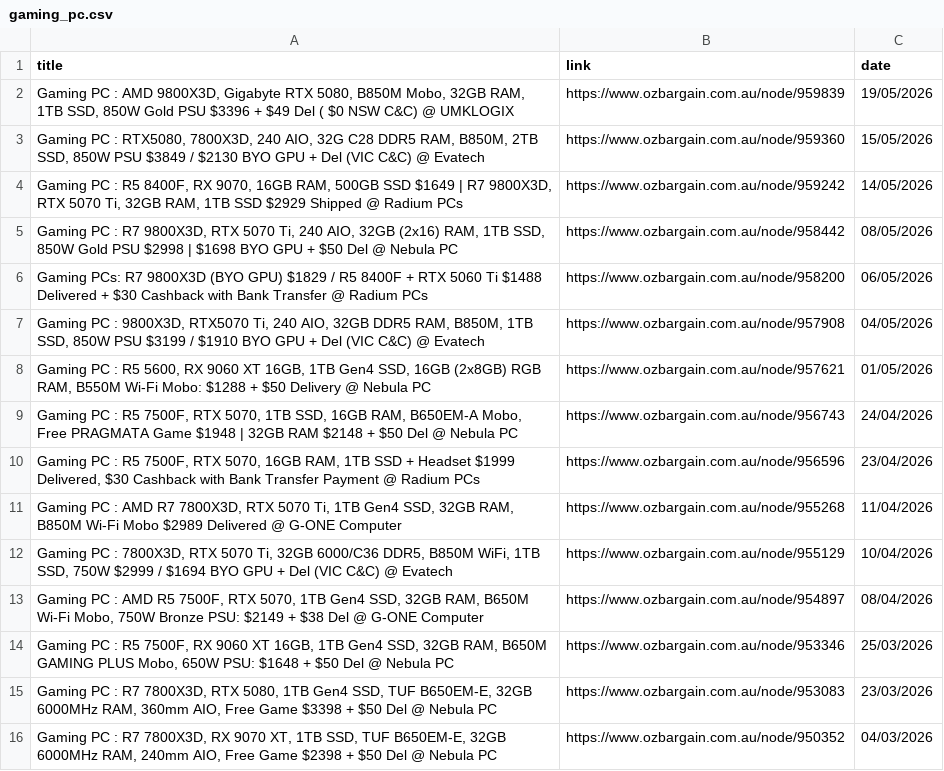
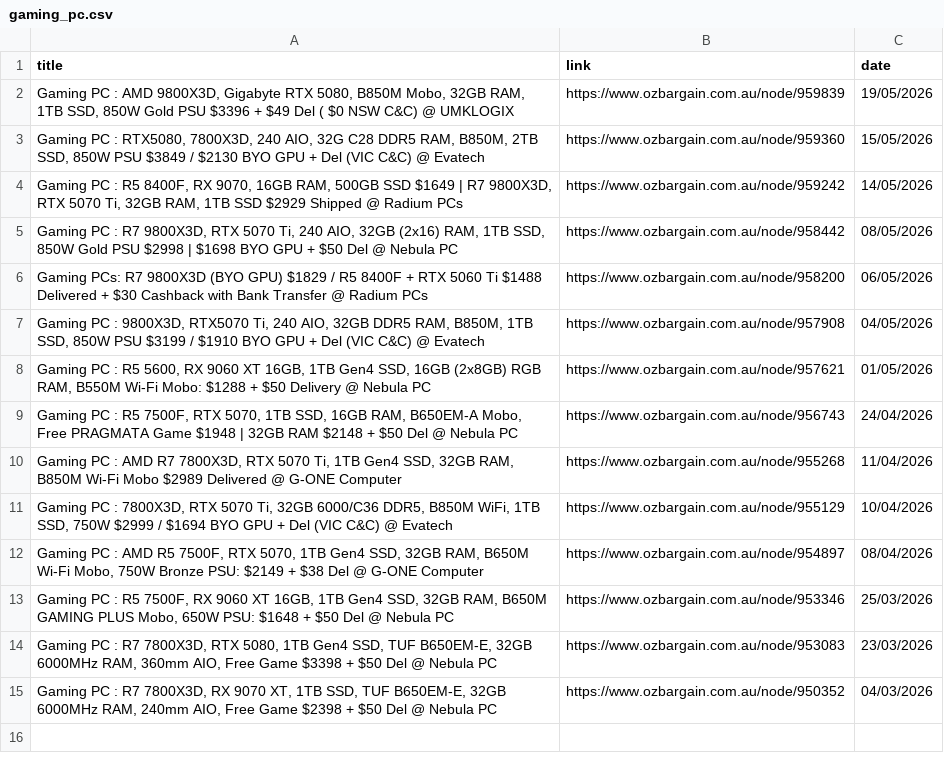
Before and after one commit to jojo-data/ozbargain-tracker, a CSV file: data/posts/gaming_pc.csv, drawn as a sheet; the diff names each change by its address in the sheet, - before the commit and + after, or states it on an @@ line.

```diff
--- a/data/posts/gaming_pc.csv
+++ b/data/posts/gaming_pc.csv
-row 10: Gaming PC : R5 7500F, RTX 5070, 16GB RAM, 1TB SSD + Headset $1999 Delivered, $30 Cashback with Bank Transfer Payment @ Radium PCs | https://www.ozbargain.com.au/node/956596 | 23/04/2026
```
